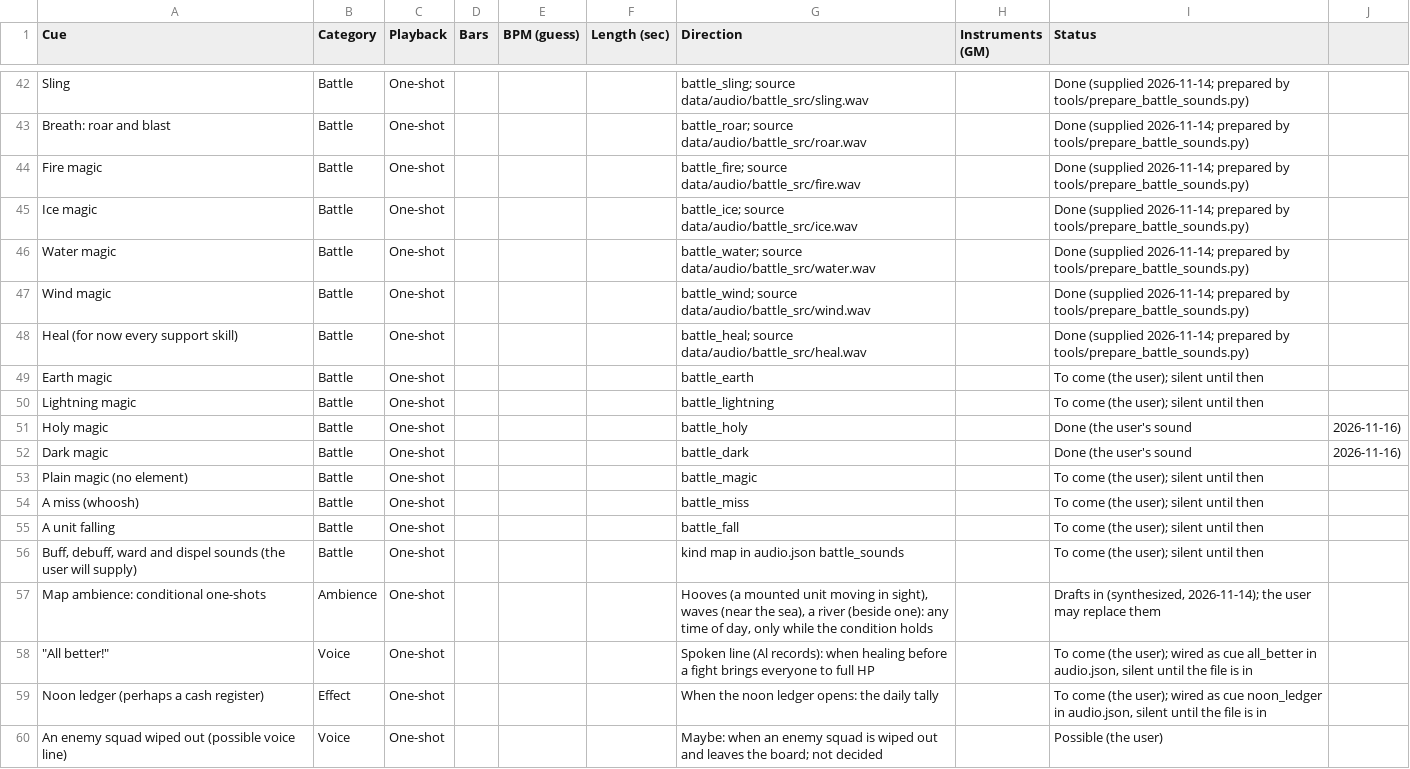
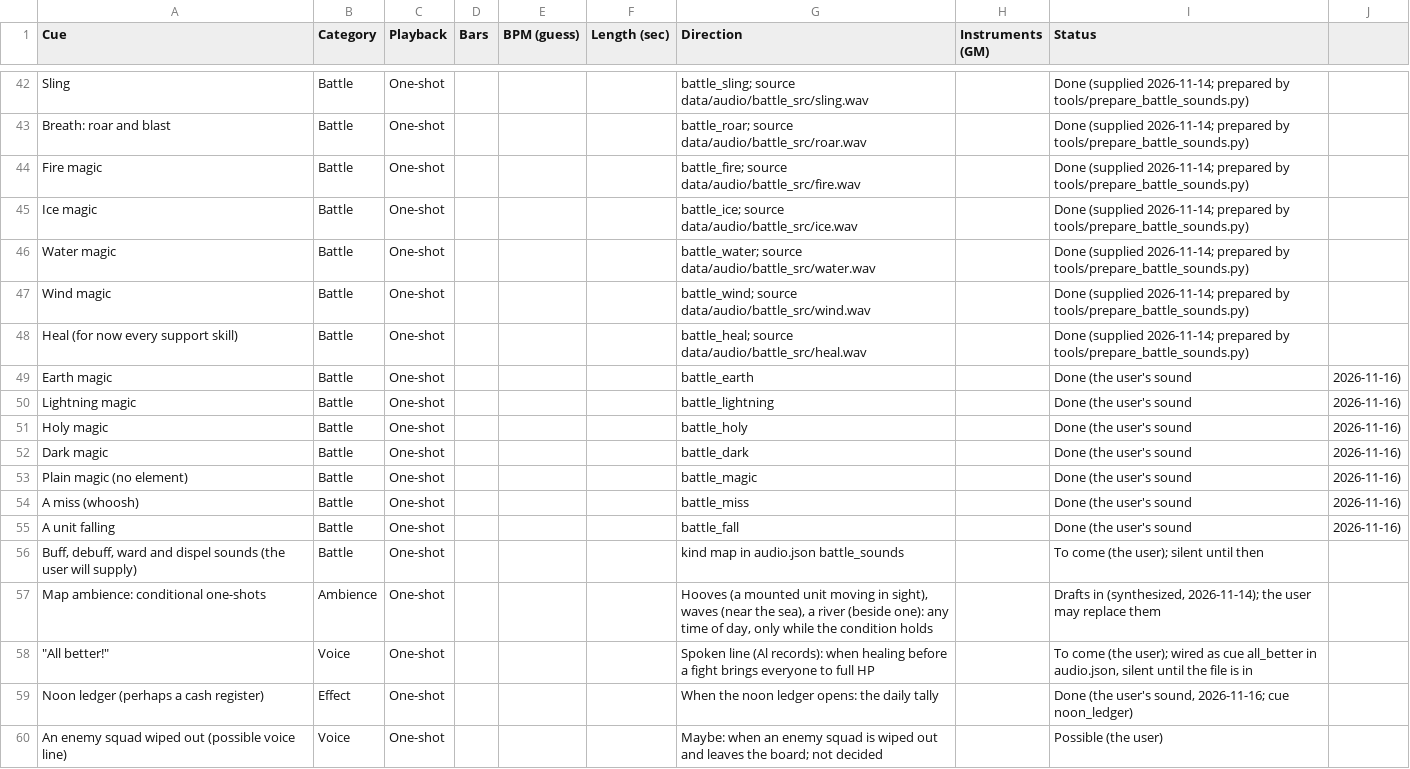
Before and after one commit to abeuscher/roguebattle, a CSV file: data/audio-asset-list.csv, drawn as a sheet; only a part is shown, gaps mark what is left out.

```diff
--- a/data/audio-asset-list.csv
+++ b/data/audio-asset-list.csv
@@ -48,9 +48,9 @@ Wind magic,Battle,One-shot,,,,battle_wind; source data/audio/battle_src/wind.wav
 Heal (for now every support skill),Battle,One-shot,,,,battle_heal; source data/audio/battle_src/heal.wav,,Done (supplied 2026-11-14; prepared by tools/prepare_battle_sounds.py)
-Earth magic,Battle,One-shot,,,,battle_earth,,To come (the user); silent until then
-Lightning magic,Battle,One-shot,,,,battle_lightning,,To come (the user); silent until then
+Earth magic,Battle,One-shot,,,,battle_earth,,Done (the user's sound, 2026-11-16)
+Lightning magic,Battle,One-shot,,,,battle_lightning,,Done (the user's sound, 2026-11-16)
 Holy magic,Battle,One-shot,,,,battle_holy,,Done (the user's sound, 2026-11-16)
 Dark magic,Battle,One-shot,,,,battle_dark,,Done (the user's sound, 2026-11-16)
-Plain magic (no element),Battle,One-shot,,,,battle_magic,,To come (the user); silent until then
-A miss (whoosh),Battle,One-shot,,,,battle_miss,,To come (the user); silent until then
-A unit falling,Battle,One-shot,,,,battle_fall,,To come (the user); silent until then
+Plain magic (no element),Battle,One-shot,,,,battle_magic,,Done (the user's sound, 2026-11-16)
+A miss (whoosh),Battle,One-shot,,,,battle_miss,,Done (the user's sound, 2026-11-16)
+A unit falling,Battle,One-shot,,,,battle_fall,,Done (the user's sound, 2026-11-16)
 "Buff, debuff, ward and dispel sounds (the user will supply)",Battle,One-shot,,,,kind map in audio.json battle_sounds,,To come (the user); silent until then
@@ -58,3 +58,3 @@ Map ambience: conditional one-shots,Ambience,One-shot,,,,"Hooves (a mounted unit
 """All better!""",Voice,One-shot,,,,"Spoken line (Al records): when healing before a fight brings everyone to full HP",,"To come (the user); wired as cue all_better in audio.json, silent until the file is in"
-Noon ledger (perhaps a cash register),Effect,One-shot,,,,"When the noon ledger opens: the daily tally",,"To come (the user); wired as cue noon_ledger in audio.json, silent until the file is in"
+Noon ledger (perhaps a cash register),Effect,One-shot,,,,"When the noon ledger opens: the daily tally",,"Done (the user's sound, 2026-11-16; cue noon_ledger)"
 An enemy squad wiped out (possible voice line),Voice,One-shot,,,,"Maybe: when an enemy squad is wiped out and leaves the board; not decided",,Possible (the user)
```
Also changed, not shown: 40 other files.
